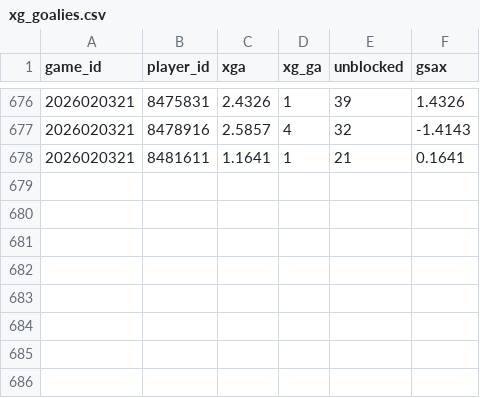
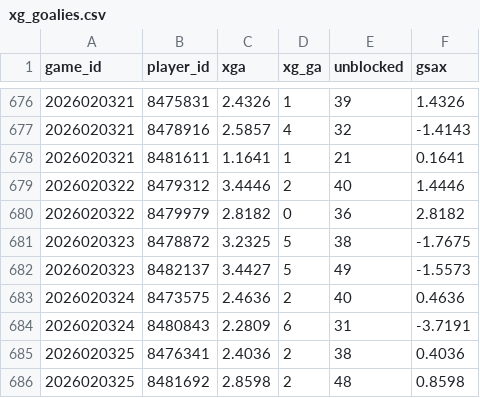
Before and after one commit to juhaopesonen/NHL-stats, a CSV file: data/2026-27/xg_goalies.csv, drawn as a sheet; only a part is shown, gaps mark what is left out.

```diff
--- a/data/2026-27/xg_goalies.csv
+++ b/data/2026-27/xg_goalies.csv
@@ -678 +678,9 @@ game_id,player_id,xga,xg_ga,unblocked,gsax
 2026020321,8481611,1.1641,1,21,0.1641
+2026020322,8479312,3.4446,2,40,1.4446
+2026020322,8479979,2.8182,0,36,2.8182
+2026020323,8478872,3.2325,5,38,-1.7675
+2026020323,8482137,3.4427,5,49,-1.5573
+2026020324,8473575,2.4636,2,40,0.4636
+2026020324,8480843,2.2809,6,31,-3.7191
+2026020325,8476341,2.4036,2,38,0.4036
+2026020325,8481692,2.8598,2,48,0.8598
```
Also changed, not shown: data/2026-27/onice_5v5.csv, data/2026-27/xg_players.csv, 5 other files.
